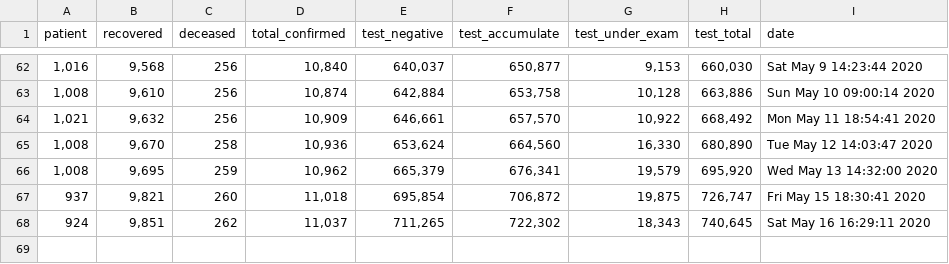
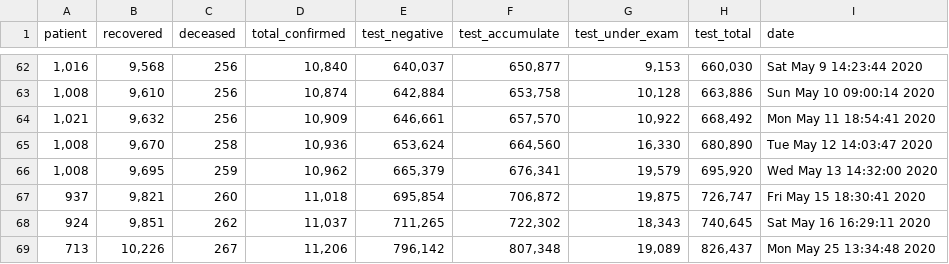
Before and after one commit to KKodiac/Covid19_Stats, a CSV file: Covid19/Data/Korea/covid_dat_kr_total.csv, drawn as a sheet; only a part is shown, gaps mark what is left out.

```diff
--- a/Covid19/Data/Korea/covid_dat_kr_total.csv
+++ b/Covid19/Data/Korea/covid_dat_kr_total.csv
@@ -68 +68,2 @@ patient,recovered,deceased,total_confirmed,test_negative,test_accumulate,test_un
 924,"9,851",262,"11,037","711,265","722,302","18,343","740,645",Sat May 16 16:29:11 2020
+713,"10,226",267,"11,206","796,142","807,348","19,089","826,437",Mon May 25 13:34:48 2020
```
Also changed, not shown: Covid19/Data/Korea/covid_dat_kr_region.csv, Covid19/Data/Korea/covid_dat_seoul.csv, 5 other files.
